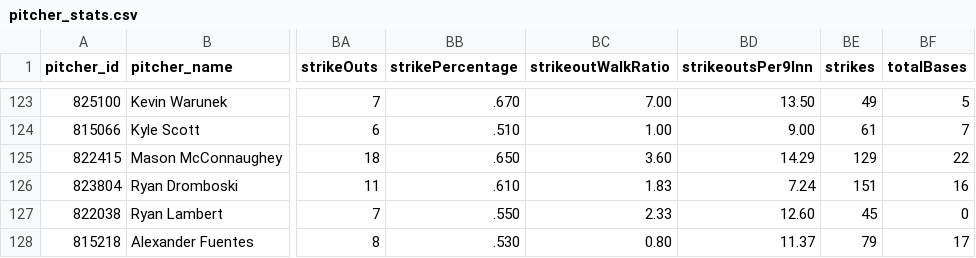
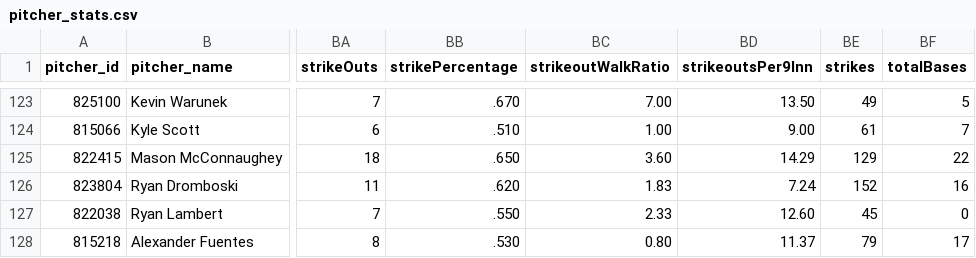
Before and after one commit to josh-hoff/AFL, a CSV file: data/2026/pitcher_stats.csv, drawn as a sheet; only a part is shown, gaps mark what is left out; the diff names each change by its address in the sheet, - before the commit and + after, or states it on an @@ line.

```diff
--- a/data/2026/pitcher_stats.csv
+++ b/data/2026/pitcher_stats.csv
-BB126 (strikePercentage): .610
+BB126 (strikePercentage): .620
-BE126 (strikes): 151
+BE126 (strikes): 152
```
Also changed, not shown: data/2026/fielding_gamelogs.csv, data/2026/pitching_gamelogs.csv, 1 other file.
